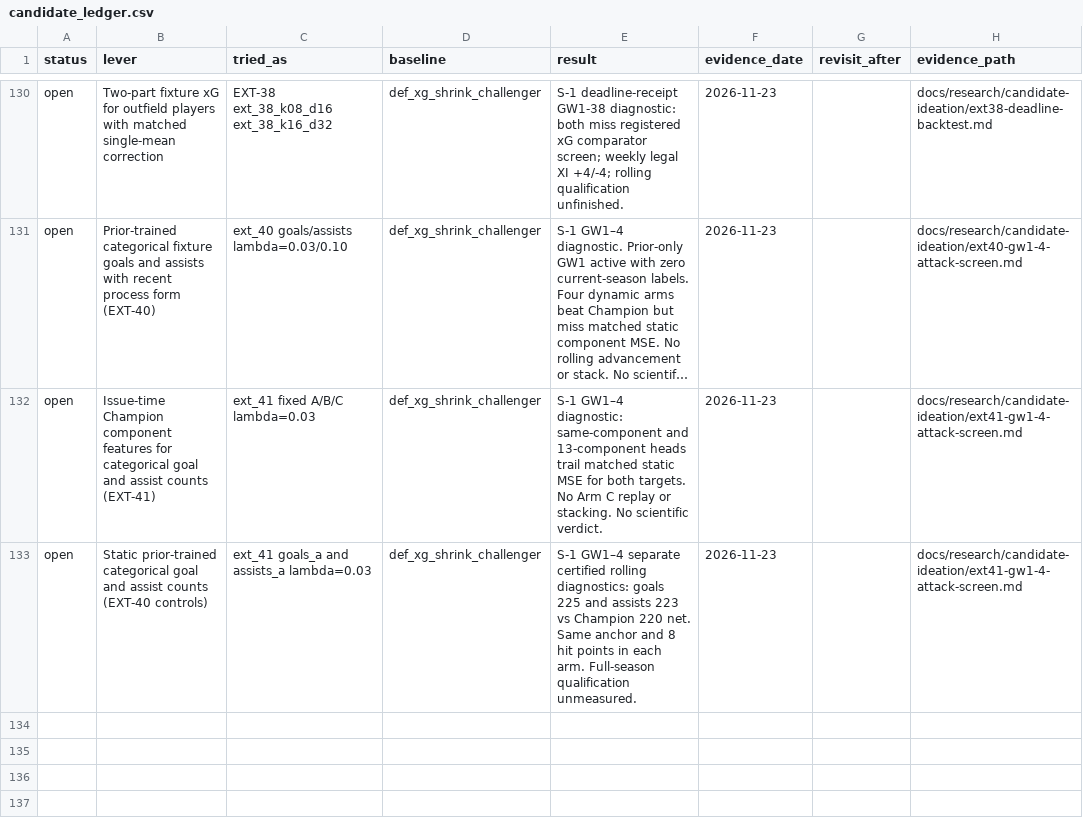
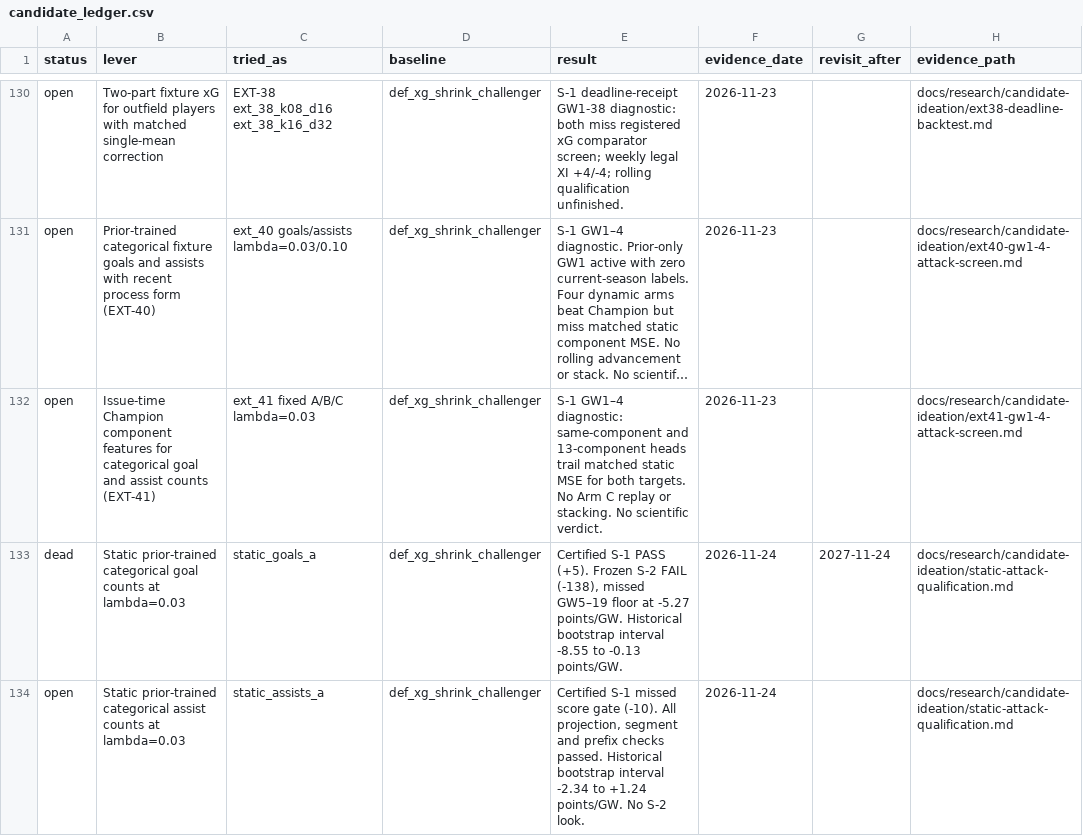
Before and after one commit to JubileeZ/fpl-jubilee-ascent, a CSV file: docs/research/candidate-ledger/candidate_ledger.csv, drawn as a sheet; only a part is shown, gaps mark what is left out; long unchanged cells end in …; addresses are those after the commit; the diff names each change by its address in the sheet, - before the commit and + after, or states it on an @@ line.

Commit message:
chore(candidate): record static attack qualification

```diff
--- a/docs/research/candidate-ledger/candidate_ledger.csv
+++ b/docs/research/candidate-ledger/candidate_ledger.csv
+row 133: dead | Static prior-trained categorical goal counts at lambda=0.03 | static_goals_a | def_xg_shrink_challenger | Certified S-1 PASS (+5). Frozen S-2 FAIL (-138), missed GW5–19 floor at -5.27 points/GW. Historical bootstrap interval -8.55 to -0.13 points/GW. | 2026-11-24 | 2027-11-24 | docs/research/candidate-ideation/static-attack-qualification.md
-B134 (lever): …prior-trained categorical goal and assist counts (EXT-40 controls)
+B134 (lever): …prior-trained categorical assist counts at lambda=0.03
-C134 (tried_as): ext_41 goals_a and assists_a lambda=0.03
+C134 (tried_as): static_assists_a
-E134 (result): S-1 GW1–4 separate certified rolling diagnostics: goals 225 and assists 223 vs Champion 220 net. Same anchor and 8 hit points in each arm. Full-season qualification unmeasured.
+E134 (result): Certified S-1 missed score gate (-10). All projection, segment and prefix checks passed. Historical bootstrap interval -2.34 to +1.24 points/GW. No S-2 look.
-F134 (evidence_date): 2026-11-23
+F134 (evidence_date): 2026-11-24
-H134 (evidence_path): docs/research/candidate-ideation/ext41-gw1-4-attack-screen.md
+H134 (evidence_path): docs/research/candidate-ideation/static-attack-qualification.md
```
Also changed, not shown: 32 other files.
